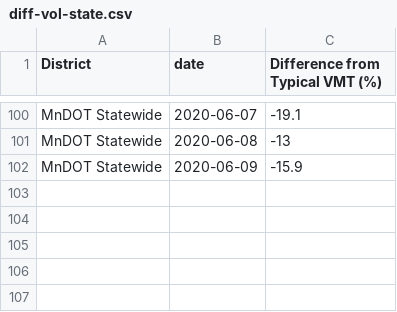
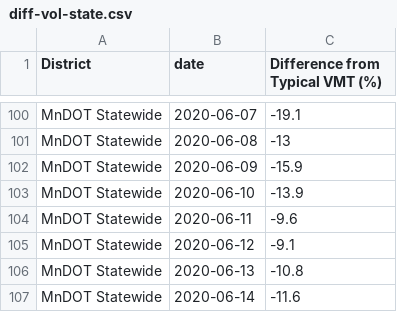
Before and after one commit to Metropolitan-Council/loop-sensor-trends, a CSV file: covid.traffic.trends/data-raw/diff-vol-state.csv, drawn as a sheet; only a part is shown, gaps mark what is left out.

```diff
--- a/covid.traffic.trends/data-raw/diff-vol-state.csv
+++ b/covid.traffic.trends/data-raw/diff-vol-state.csv
@@ -102 +102,6 @@ MnDOT Statewide,2020-06-08,-13
 MnDOT Statewide,2020-06-09,-15.9
+MnDOT Statewide,2020-06-10,-13.9
+MnDOT Statewide,2020-06-11,-9.6
+MnDOT Statewide,2020-06-12,-9.1
+MnDOT Statewide,2020-06-13,-10.8
+MnDOT Statewide,2020-06-14,-11.6
```
Also changed, not shown: covid.traffic.trends/data-raw/pred-and-act-vol-region.csv, output/diff-vol-state.csv, 7 other files.
